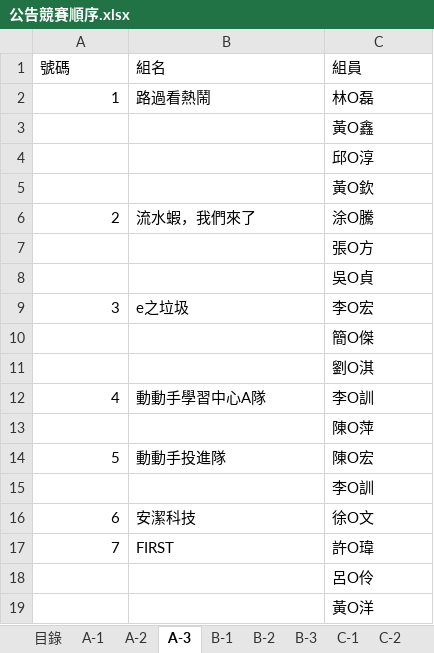
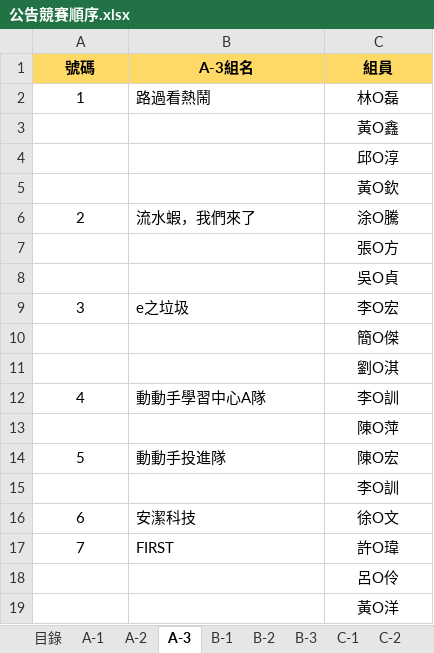
Before and after one commit to cir-sa/CIRTC-2018, an Excel workbook: files/公告競賽順序.xlsx, sheet A-3, drawn as a sheet; values as stored, in another font and other column widths than the file's, no borders; the diff names each change by its address in the sheet, - before the commit and + after, or states it on an @@ line.

```diff
--- a/files/公告競賽順序.xlsx (sheet A-3)
+++ b/files/公告競賽順序.xlsx (sheet A-3)
@@ A1:C1 alignment: left → center, fill: none → #FFD966, bold: off → on @@
-B1: 組名
+B1: A-3組名
-A2 alignment: right
+A2 alignment: center
-C2:C19 alignment: left
+C2:C19 alignment: center
-A6 alignment: right
+A6 alignment: center
-A9 alignment: right
+A9 alignment: center
-A12 alignment: right
+A12 alignment: center
-A14 alignment: right
+A14 alignment: center
-A16:A17 alignment: right
+A16:A17 alignment: center
```
Also changed, not shown: sheet B-3, sheet A-2, sheet B-2, sheet C-3, sheet A-1, sheet B-1, 2 more sheets.
